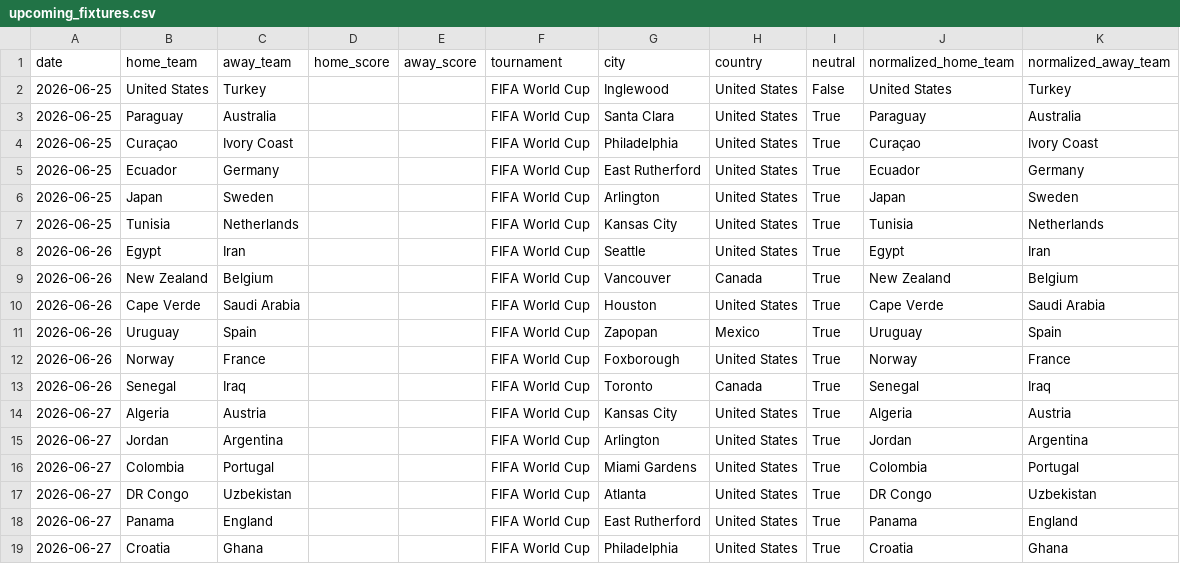
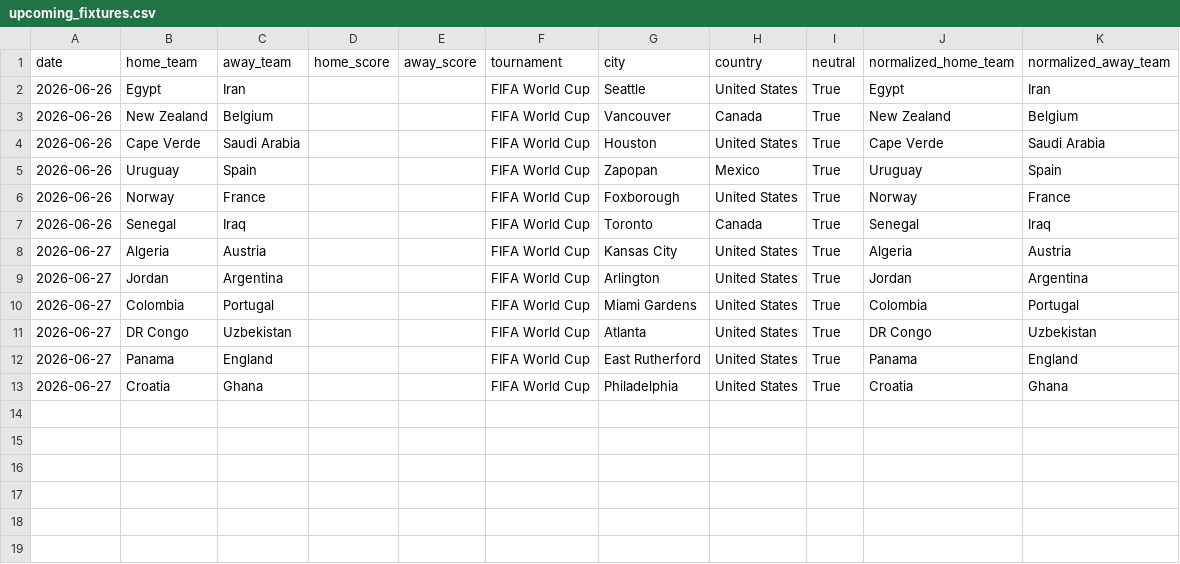
Before and after one commit to hs98012/worldcup-predictor, a CSV file: data/processed/upcoming_fixtures.csv, drawn as a sheet; the diff names each change by its address in the sheet, - before the commit and + after, or states it on an @@ line.

```diff
--- a/data/processed/upcoming_fixtures.csv
+++ b/data/processed/upcoming_fixtures.csv
-row 2: 2026-06-25 | United States | Turkey |  |  | FIFA World Cup | Inglewood | United States | False | United States | Turkey
-row 3: 2026-06-25 | Paraguay | Australia |  |  | FIFA World Cup | Santa Clara | United States | True | Paraguay | Australia
-row 4: 2026-06-25 | Curaçao | Ivory Coast |  |  | FIFA World Cup | Philadelphia | United States | True | Curaçao | Ivory Coast
-row 5: 2026-06-25 | Ecuador | Germany |  |  | FIFA World Cup | East Rutherford | United States | True | Ecuador | Germany
-row 6: 2026-06-25 | Japan | Sweden |  |  | FIFA World Cup | Arlington | United States | True | Japan | Sweden
-row 7: 2026-06-25 | Tunisia | Netherlands |  |  | FIFA World Cup | Kansas City | United States | True | Tunisia | Netherlands
```
Also changed, not shown: 31 other files.
